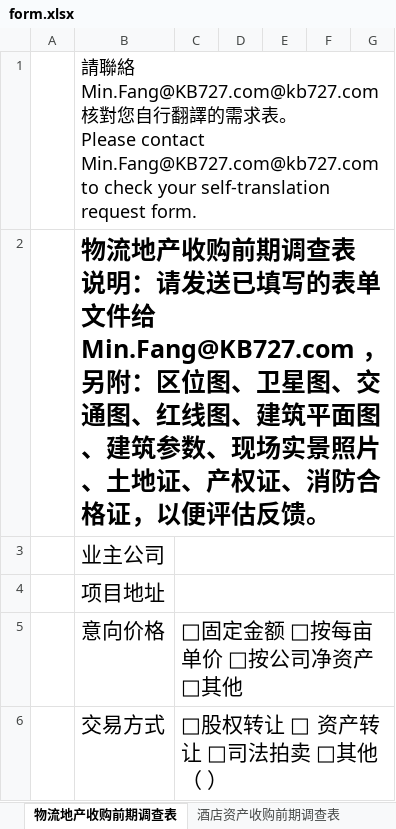
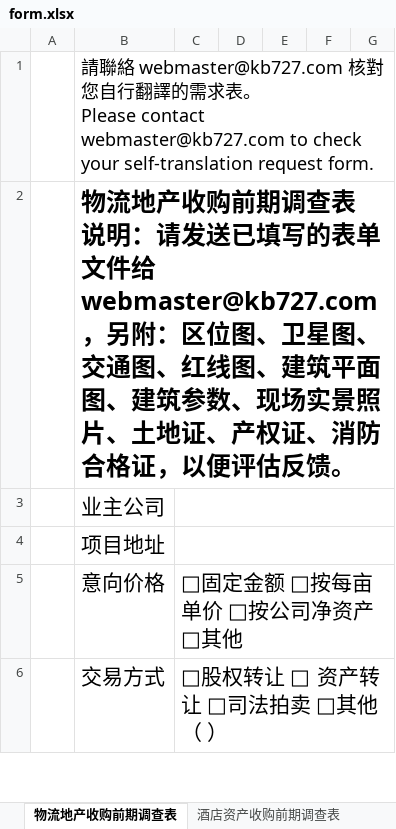
Before and after one commit to minfangbiu/kb727, an Excel workbook: attachments/contact/form.xlsx, sheet 物流地产收购前期调查表, drawn as a sheet; only a part is shown; values as stored, in another font and other column widths than the file's, no borders; ↵ is a line break in a cell; the diff names each change by its address in the sheet, - before the commit and + after, or states it on an @@ line.

```diff
--- a/attachments/contact/form.xlsx (sheet 物流地产收购前期调查表)
+++ b/attachments/contact/form.xlsx (sheet 物流地产收购前期调查表)
-B1: …絡 Min.Fang@KB727.com@kb727.com 核對您自行翻譯的需求表。 ↵ Please contact Min.Fang@KB727.com@kb727.com to check…
+B1: …絡 webmaster@kb727.com 核對您自行翻譯的需求表。 ↵ Please contact webmaster@kb727.com to check…
-B2: …文件给 Min.Fang@KB727.com ，另附：…
+B2: …文件给 webmaster@kb727.com ，另附：…
```
Also changed, not shown: sheet 酒店资产收购前期调查表, 5 other files.
